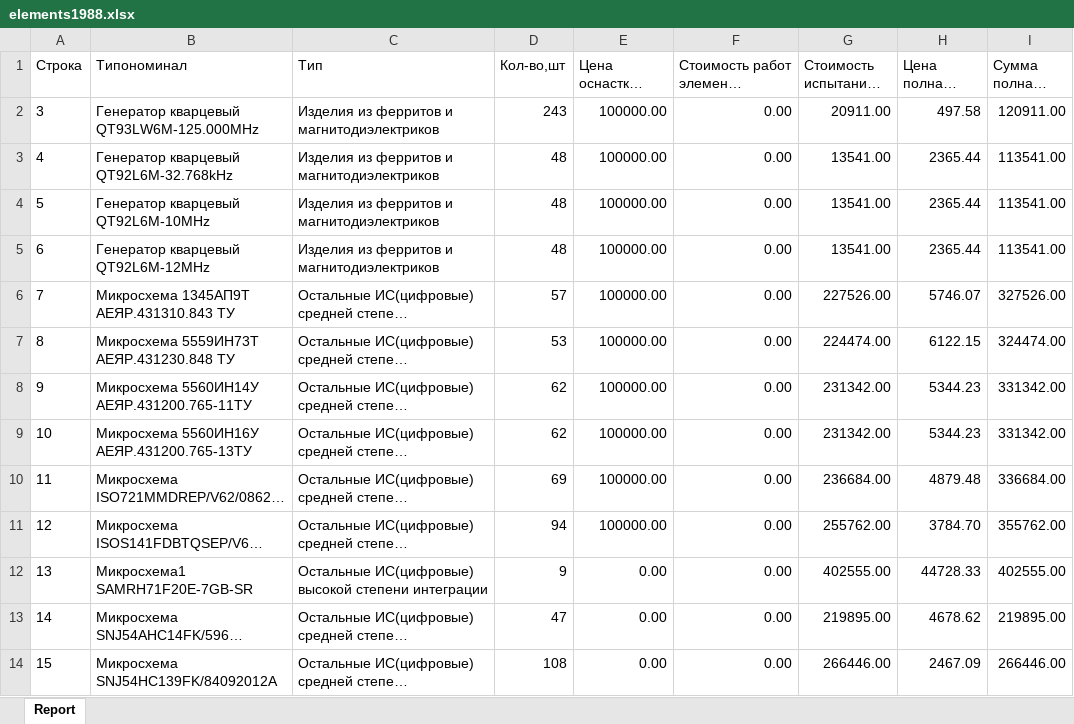
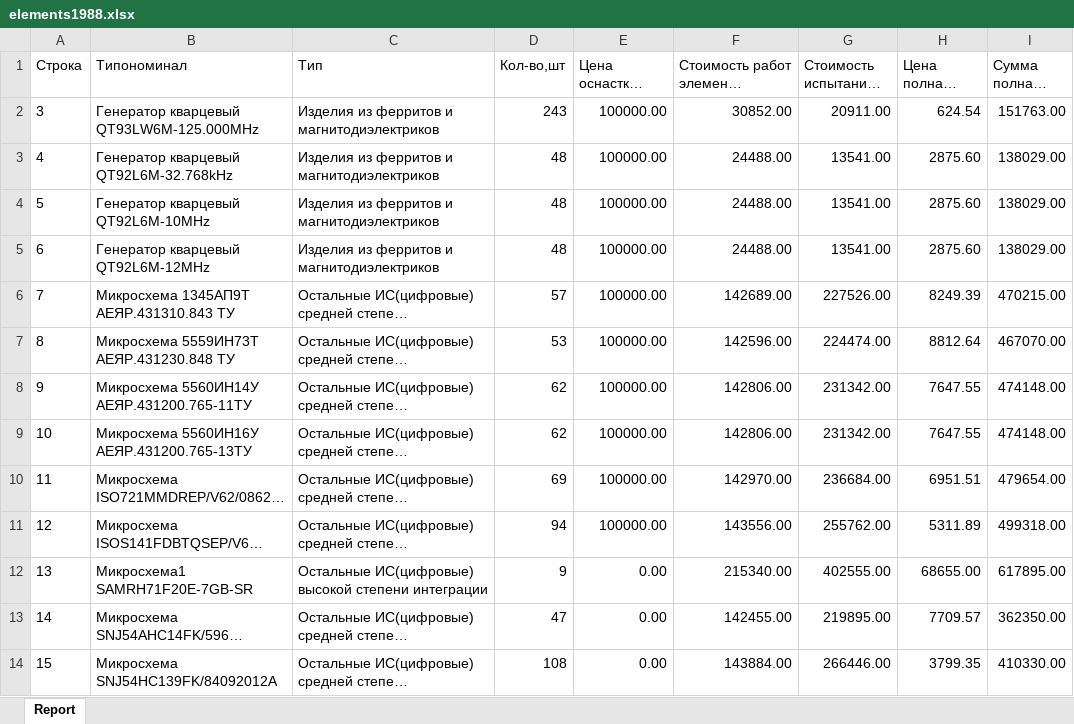
Before and after one commit to RocketAndrey/EstimatorR, an Excel workbook: wwwroot/files/elements1988.xlsx, sheet Report, drawn as a sheet; only a part is shown; long unchanged cells end in …; values as stored, in another font and other column widths than the file's, no borders; the diff covers the shown part only; the diff names each change by its address in the sheet, - before the commit and + after, or states it on an @@ line.

Commit message:
работа с перечнем ЭКБ

```diff
--- a/wwwroot/files/elements1988.xlsx (sheet Report)
+++ b/wwwroot/files/elements1988.xlsx (sheet Report)
-F2: 0.00
+F2: 30852.00
-H2 (Цена полная, шт/руб.): 497.58
+H2 (Цена полная, шт/руб.): 624.54
-I2 (Сумма полная, руб.): 120911.00
+I2 (Сумма полная, руб.): 151763.00
-F3:F5: 0.00
+F3:F5: 24488.00
-H3:H5 (Цена полная, шт/руб.): 2365.44
+H3:H5 (Цена полная, шт/руб.): 2875.60
-I3:I5 (Сумма полная, руб.): 113541.00
+I3:I5 (Сумма полная, руб.): 138029.00
-F6: 0.00
+F6: 142689.00
-H6 (Цена полная, шт/руб.): 5746.07
+H6 (Цена полная, шт/руб.): 8249.39
-I6 (Сумма полная, руб.): 327526.00
+I6 (Сумма полная, руб.): 470215.00
-F7: 0.00
+F7: 142596.00
-H7 (Цена полная, шт/руб.): 6122.15
+H7 (Цена полная, шт/руб.): 8812.64
-I7 (Сумма полная, руб.): 324474.00
+I7 (Сумма полная, руб.): 467070.00
-F8:F9: 0.00
+F8:F9: 142806.00
-H8:H9 (Цена полная, шт/руб.): 5344.23
+H8:H9 (Цена полная, шт/руб.): 7647.55
-I8:I9 (Сумма полная, руб.): 331342.00
+I8:I9 (Сумма полная, руб.): 474148.00
-F10: 0.00
+F10: 142970.00
-H10 (Цена полная, шт/руб.): 4879.48
+H10 (Цена полная, шт/руб.): 6951.51
-I10 (Сумма полная, руб.): 336684.00
+I10 (Сумма полная, руб.): 479654.00
-F11: 0.00
+F11: 143556.00
-H11 (Цена полная, шт/руб.): 3784.70
+H11 (Цена полная, шт/руб.): 5311.89
-I11 (Сумма полная, руб.): 355762.00
+I11 (Сумма полная, руб.): 499318.00
-F12: 0.00
+F12: 215340.00
-H12 (Цена полная, шт/руб.): 44728.33
+H12 (Цена полная, шт/руб.): 68655.00
-I12 (Сумма полная, руб.): 402555.00
+I12 (Сумма полная, руб.): 617895.00
-F13: 0.00
+F13: 142455.00
-H13 (Цена полная, шт/руб.): 4678.62
+H13 (Цена полная, шт/руб.): 7709.57
-I13 (Сумма полная, руб.): 219895.00
+I13 (Сумма полная, руб.): 362350.00
-F14: 0.00
+F14: 143884.00
-H14 (Цена полная, шт/руб.): 2467.09
+H14 (Цена полная, шт/руб.): 3799.35
-I14 (Сумма полная, руб.): 266446.00
+I14 (Сумма полная, руб.): 410330.00
```
Also changed, not shown: 399 edited cells elsewhere in this sheet, 28 other files.
